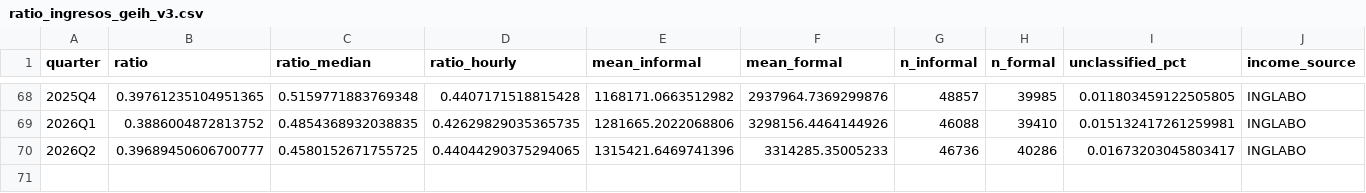
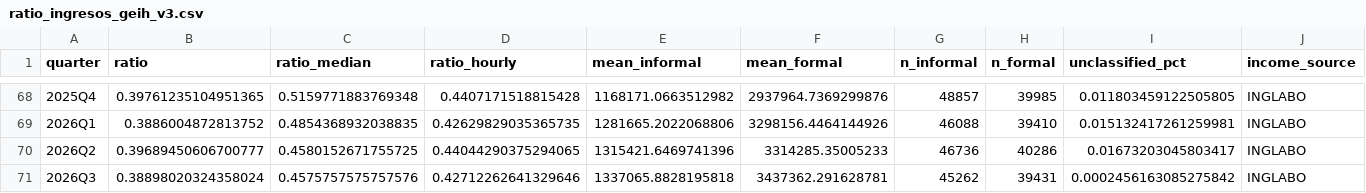
Before and after one commit to jaimevera1107/informalidad_dsge_colombia, a CSV file: datos/geih/ratio_ingresos_geih_v3.csv, drawn as a sheet; only a part is shown, gaps mark what is left out; rows hold the shown columns only; the diff names each change by its address in the sheet, - before the commit and + after, or states it on an @@ line.

```diff
--- a/datos/geih/ratio_ingresos_geih_v3.csv
+++ b/datos/geih/ratio_ingresos_geih_v3.csv
+row 71: 2026Q3 | 0.38898020324358024 | 0.4575757575757576 | 0.42712262641329646 | 1337065.8828195818 | 3437362.291628781 | 45262 | 39431 | 0.0002456163085275842 | INGLABO
```
Also changed, not shown: datos/costos_laborales/costo_no_salarial.csv, datos/datos_dsge_estimacion.csv, 48 other files.
